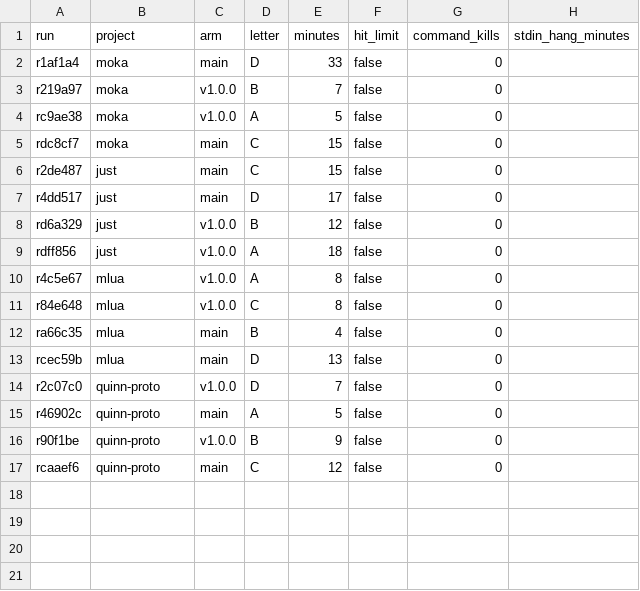
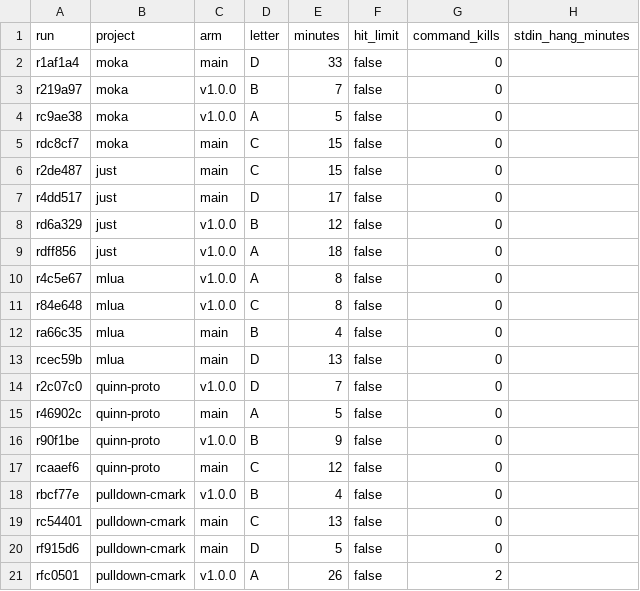
Before and after one commit to coryj627/rust-qc, a TSV file: evals/results/main-vs-v1.0.0/runs.tsv, drawn as a sheet; the diff names each change by its address in the sheet, - before the commit and + after, or states it on an @@ line.

```diff
--- a/evals/results/main-vs-v1.0.0/runs.tsv
+++ b/evals/results/main-vs-v1.0.0/runs.tsv
+row 18: rbcf77e | pulldown-cmark | v1.0.0 | B | 4 | false | 0
+row 19: rc54401 | pulldown-cmark | main | C | 13 | false | 0
+row 20: rf915d6 | pulldown-cmark | main | D | 5 | false | 0
+row 21: rfc0501 | pulldown-cmark | v1.0.0 | A | 26 | false | 2
```
Also changed, not shown: evals/results/main-vs-v1.0.0/measures.tsv, 12 other files.
